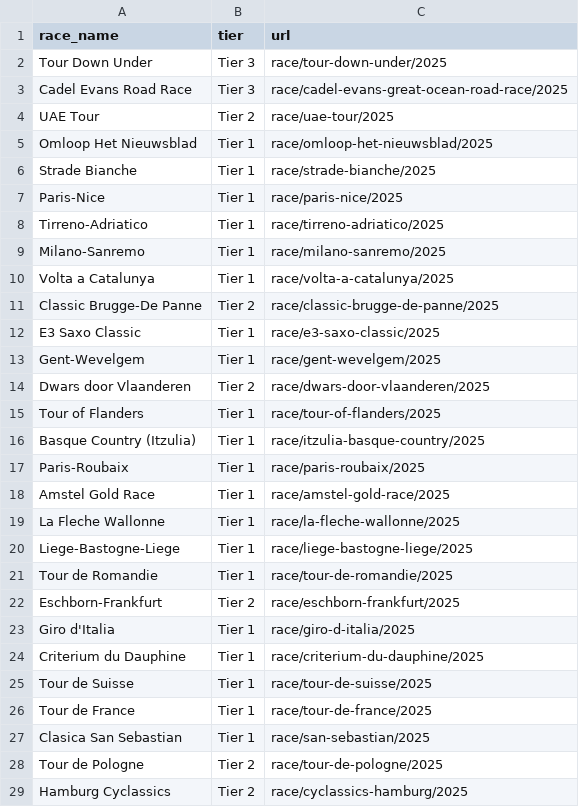
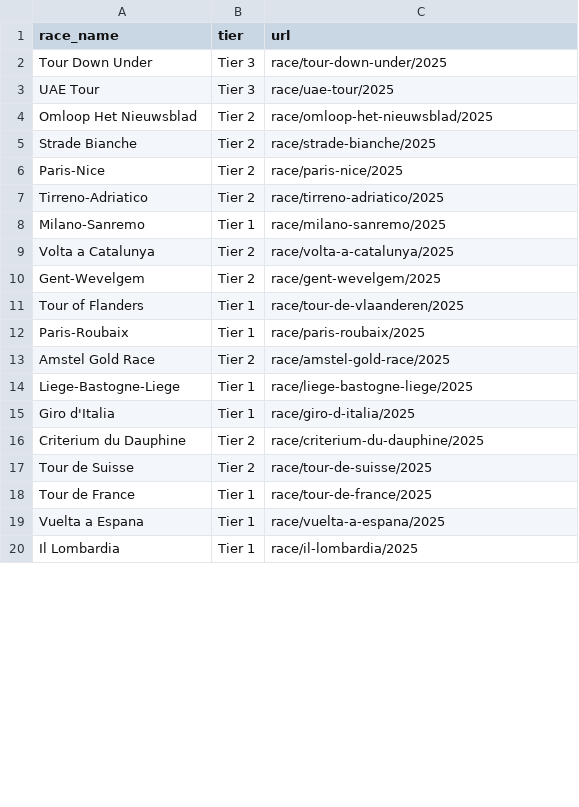
Before and after one commit to danpsh/Fantasy-Cycling, a CSV file: schedule.csv, drawn as a sheet; only a part is shown; the shorter side is filled out with more unchanged rows; the diff covers the shown part only.

Commit message:
Update schedule.csv

```diff
--- a/schedule.csv
+++ b/schedule.csv
@@ -2,28 +2,17 @@ race_name,tier,url
 Tour Down Under,Tier 3,race/tour-down-under/2025
-Cadel Evans Road Race,Tier 3,race/cadel-evans-great-ocean-road-race/2025
-UAE Tour,Tier 2,race/uae-tour/2025
-Omloop Het Nieuwsblad,Tier 1,race/omloop-het-nieuwsblad/2025
-Strade Bianche,Tier 1,race/strade-bianche/2025
-Paris-Nice,Tier 1,race/paris-nice/2025
-Tirreno-Adriatico,Tier 1,race/tirreno-adriatico/2025
+UAE Tour,Tier 3,race/uae-tour/2025
+Omloop Het Nieuwsblad,Tier 2,race/omloop-het-nieuwsblad/2025
+Strade Bianche,Tier 2,race/strade-bianche/2025
+Paris-Nice,Tier 2,race/paris-nice/2025
+Tirreno-Adriatico,Tier 2,race/tirreno-adriatico/2025
 Milano-Sanremo,Tier 1,race/milano-sanremo/2025
-Volta a Catalunya,Tier 1,race/volta-a-catalunya/2025
-Classic Brugge-De Panne,Tier 2,race/classic-brugge-de-panne/2025
-E3 Saxo Classic,Tier 1,race/e3-saxo-classic/2025
-Gent-Wevelgem,Tier 1,race/gent-wevelgem/2025
-Dwars door Vlaanderen,Tier 2,race/dwars-door-vlaanderen/2025
-Tour of Flanders,Tier 1,race/tour-of-flanders/2025
-Basque Country (Itzulia),Tier 1,race/itzulia-basque-country/2025
+Volta a Catalunya,Tier 2,race/volta-a-catalunya/2025
+Gent-Wevelgem,Tier 2,race/gent-wevelgem/2025
+Tour of Flanders,Tier 1,race/tour-de-vlaanderen/2025
 Paris-Roubaix,Tier 1,race/paris-roubaix/2025
-Amstel Gold Race,Tier 1,race/amstel-gold-race/2025
-La Fleche Wallonne,Tier 1,race/la-fleche-wallonne/2025
+Amstel Gold Race,Tier 2,race/amstel-gold-race/2025
 Liege-Bastogne-Liege,Tier 1,race/liege-bastogne-liege/2025
-Tour de Romandie,Tier 1,race/tour-de-romandie/2025
-Eschborn-Frankfurt,Tier 2,race/eschborn-frankfurt/2025
 Giro d'Italia,Tier 1,race/giro-d-italia/2025
-Criterium du Dauphine,Tier 1,race/criterium-du-dauphine/2025
-Tour de Suisse,Tier 1,race/tour-de-suisse/2025
+Criterium du Dauphine,Tier 2,race/criterium-du-dauphine/2025
+Tour de Suisse,Tier 2,race/tour-de-suisse/2025
 Tour de France,Tier 1,race/tour-de-france/2025
-Clasica San Sebastian,Tier 1,race/san-sebastian/2025
-Tour de Pologne,Tier 2,race/tour-de-pologne/2025
-Hamburg Cyclassics,Tier 2,race/cyclassics-hamburg/2025
```
Also changed, not shown: 1 added row and 4 removed rows elsewhere in this file.
